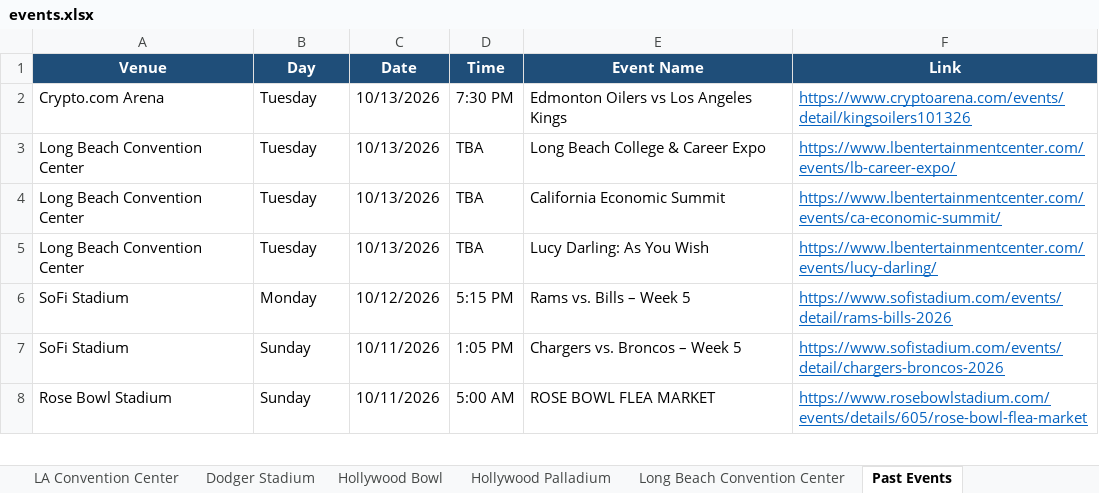
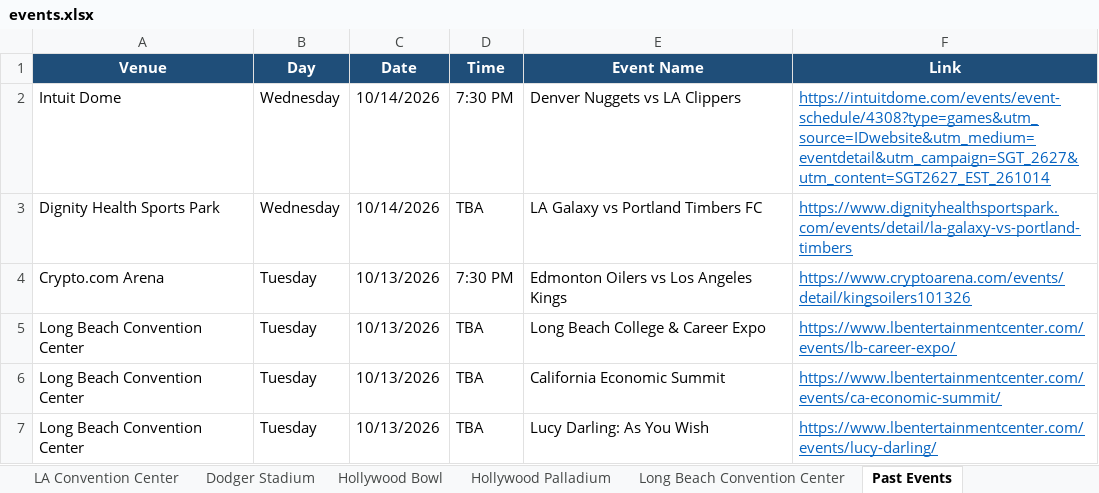
Before and after one commit to hannahlee-vzw/southern_california_events, an Excel workbook: docs/events.xlsx, sheet Past Events, drawn as a sheet; only a part is shown; the shorter side is filled out with more unchanged rows; values as stored, in another font and other column widths than the file's, no borders; the diff names each change by its address in the sheet, - before the commit and + after, or states it on an @@ line.

```diff
--- a/docs/events.xlsx (sheet Past Events)
+++ b/docs/events.xlsx (sheet Past Events)
+row 2: Intuit Dome | Wednesday | 10/14/2026 | 7:30 PM | Denver Nuggets vs LA Clippers | https://intuitdome.com/events/event-schedule/4308?type=games&utm_source=IDwebsite&utm_medium=eventdetail&utm_campaign=SGT_2627&utm_content=SGT2627_EST_261014
+row 3: Dignity Health Sports Park | Wednesday | 10/14/2026 | TBA | LA Galaxy vs Portland Timbers FC | https://www.dignityhealthsportspark.com/events/detail/la-galaxy-vs-portland-timbers
```
Also changed, not shown: sheet Dignity Health Sports Park, sheet SoFi Stadium, sheet Hollywood Bowl, sheet Kia Forum, sheet Intuit Dome, 3 other files.
